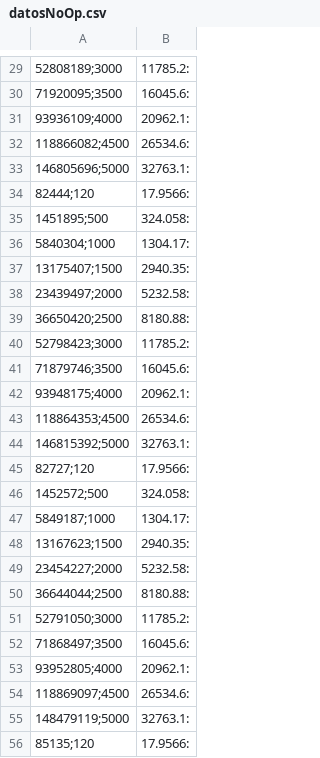
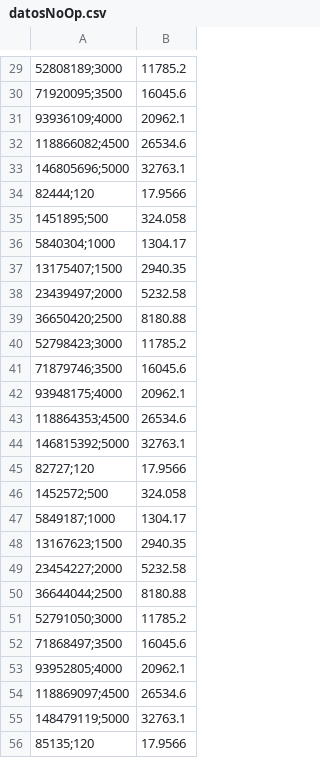
Before and after one commit to jorcallegar/AC, a CSV file: DatosSecuencial/datosNoOp.csv, drawn as a sheet; only a part is shown, gaps mark what is left out; the diff covers the shown part only.

```diff
--- a/DatosSecuencial/datosNoOp.csv
+++ b/DatosSecuencial/datosNoOp.csv
@@ -29,28 +29,28 @@
-52808189;3000,11785.2:
-71920095;3500,16045.6:
-93936109;4000,20962.1:
-118866082;4500,26534.6:
-146805696;5000,32763.1:
-82444;120,17.9566:
-1451895;500,324.058:
-5840304;1000,1304.17:
-13175407;1500,2940.35:
-23439497;2000,5232.58:
-36650420;2500,8180.88:
-52798423;3000,11785.2:
-71879746;3500,16045.6:
-93948175;4000,20962.1:
-118864353;4500,26534.6:
-146815392;5000,32763.1:
-82727;120,17.9566:
-1452572;500,324.058:
-5849187;1000,1304.17:
-13167623;1500,2940.35:
-23454227;2000,5232.58:
-36644044;2500,8180.88:
-52791050;3000,11785.2:
-71868497;3500,16045.6:
-93952805;4000,20962.1:
-118869097;4500,26534.6:
-148479119;5000,32763.1:
-85135;120,17.9566:
+52808189;3000,11785.2
+71920095;3500,16045.6
+93936109;4000,20962.1
+118866082;4500,26534.6
+146805696;5000,32763.1
+82444;120,17.9566
+1451895;500,324.058
+5840304;1000,1304.17
+13175407;1500,2940.35
+23439497;2000,5232.58
+36650420;2500,8180.88
+52798423;3000,11785.2
+71879746;3500,16045.6
+93948175;4000,20962.1
+118864353;4500,26534.6
+146815392;5000,32763.1
+82727;120,17.9566
+1452572;500,324.058
+5849187;1000,1304.17
+13167623;1500,2940.35
+23454227;2000,5232.58
+36644044;2500,8180.88
+52791050;3000,11785.2
+71868497;3500,16045.6
+93952805;4000,20962.1
+118869097;4500,26534.6
+148479119;5000,32763.1
+85135;120,17.9566
```
Also changed, not shown: 82 edited cells elsewhere in this file, DatosSecuencial/datosOp.csv, 8 other files.
